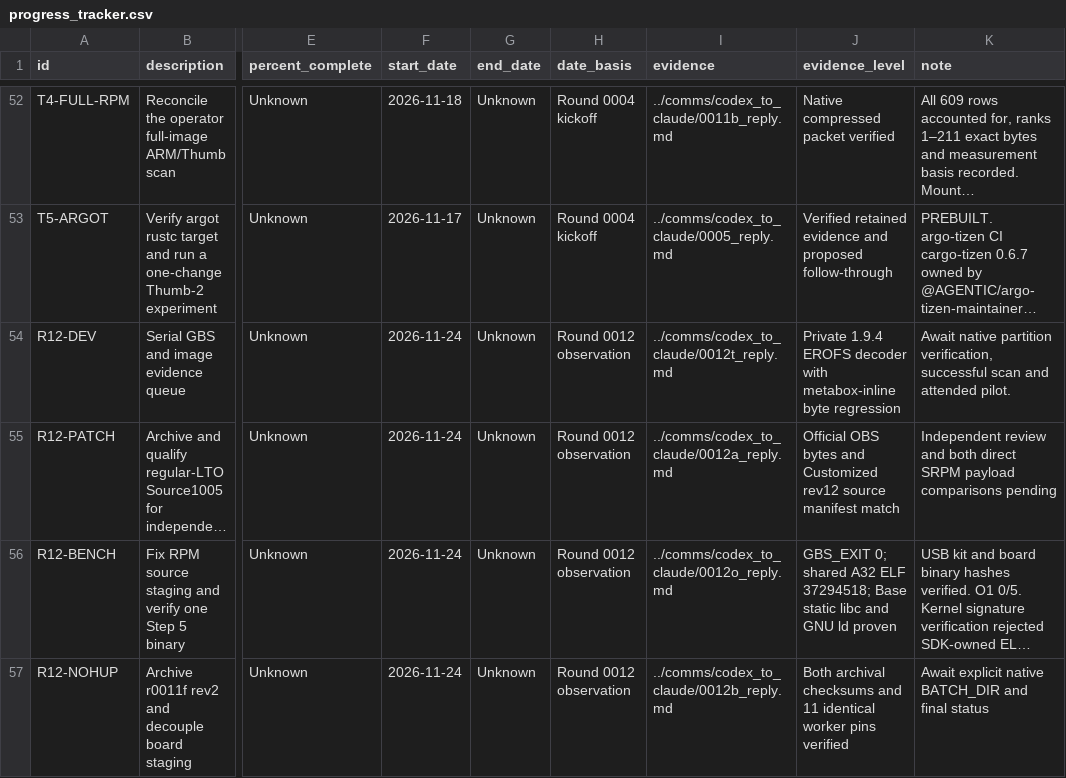
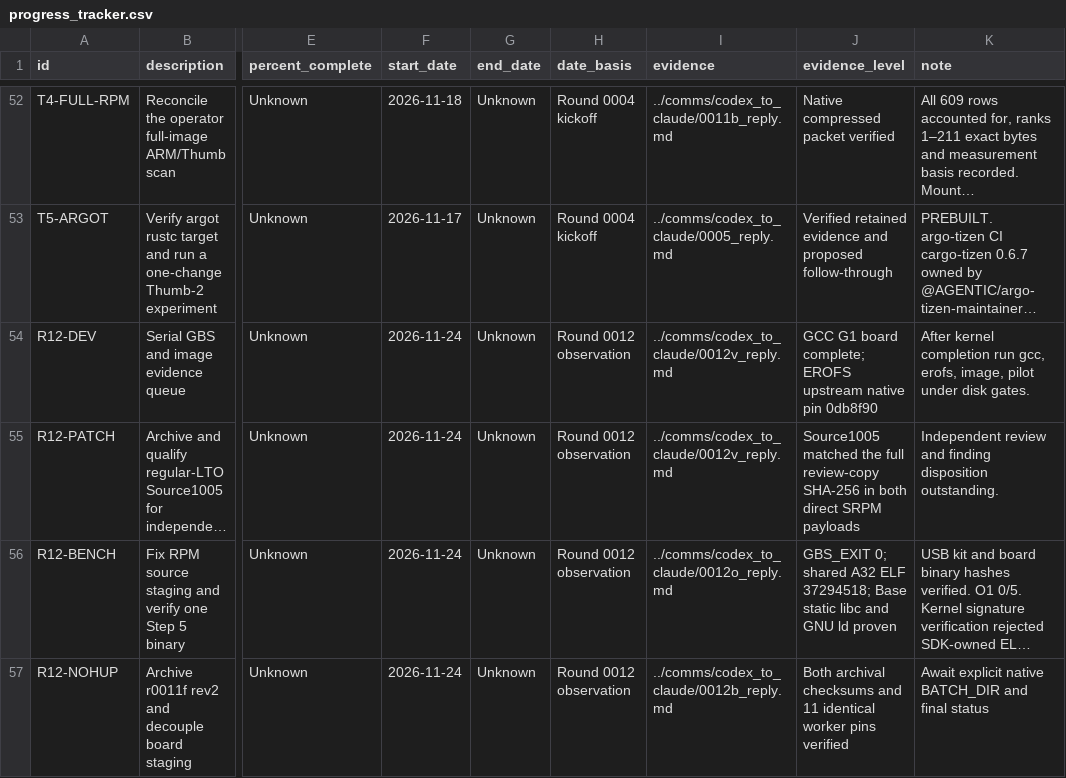
Before and after one commit to lhmax2010/analysis, a CSV file: artifacts/progress_tracker.csv, drawn as a sheet; only a part is shown, gaps mark what is left out; long unchanged cells end in …; the diff covers the shown part only; the diff names each change by its address in the sheet, - before the commit and + after, or states it on an @@ line.

```diff
--- a/artifacts/progress_tracker.csv
+++ b/artifacts/progress_tracker.csv
-I54 (evidence): ../comms/codex_to_claude/0012t_reply.md
+I54 (evidence): ../comms/codex_to_claude/0012v_reply.md
-J54 (evidence_level): Private 1.9.4 EROFS decoder with metabox-inline byte regression
+J54 (evidence_level): GCC G1 board complete; EROFS upstream native pin 0db8f90
-K54 (note): Await native partition verification, successful scan and attended pilot.
+K54 (note): After kernel completion run gcc, erofs, image, pilot under disk gates.
-I55 (evidence): ../comms/codex_to_claude/0012a_reply.md
+I55 (evidence): ../comms/codex_to_claude/0012v_reply.md
-J55 (evidence_level): Official OBS bytes and Customized rev12 source manifest match
+J55 (evidence_level): Source1005 matched the full review-copy SHA-256 in both direct SRPM payloads
-K55 (note): …review and both direct SRPM payload comparisons pending
+K55 (note): …review and finding disposition outstanding.
```
Also changed, not shown: 6 edited cells elsewhere in this file, 19 other files.
